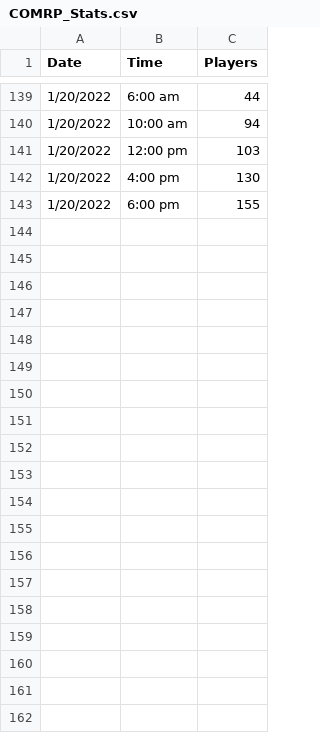
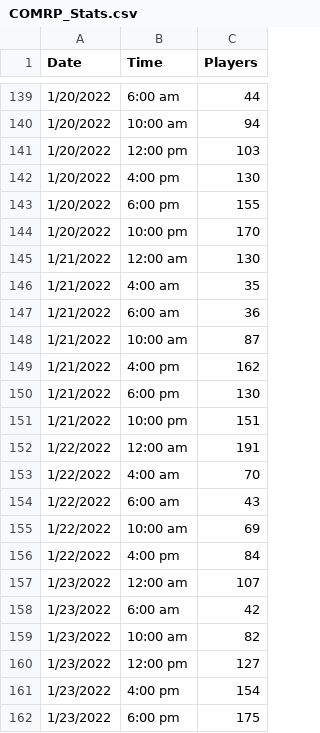
Before and after one commit to SideoftheSea/comrp_stats, a CSV file: COMRP_Stats.csv, drawn as a sheet; only a part is shown, gaps mark what is left out; the diff covers the shown part only; the diff names each change by its address in the sheet, - before the commit and + after, or states it on an @@ line.

Commit message:
Update COMRP_Stats.csv

```diff
--- a/COMRP_Stats.csv
+++ b/COMRP_Stats.csv
+row 144: 1/20/2022 | 10:00 pm | 170
+row 145: 1/21/2022 | 12:00 am | 130
+row 146: 1/21/2022 | 4:00 am | 35
+row 147: 1/21/2022 | 6:00 am | 36
+row 148: 1/21/2022 | 10:00 am | 87
+row 149: 1/21/2022 | 4:00 pm | 162
+row 150: 1/21/2022 | 6:00 pm | 130
+row 151: 1/21/2022 | 10:00 pm | 151
+row 152: 1/22/2022 | 12:00 am | 191
+row 153: 1/22/2022 | 4:00 am | 70
+row 154: 1/22/2022 | 6:00 am | 43
+row 155: 1/22/2022 | 10:00 am | 69
+row 156: 1/22/2022 | 4:00 pm | 84
+row 157: 1/23/2022 | 12:00 am | 107
+row 158: 1/23/2022 | 6:00 am | 42
+row 159: 1/23/2022 | 10:00 am | 82
+row 160: 1/23/2022 | 12:00 pm | 127
+row 161: 1/23/2022 | 4:00 pm | 154
+row 162: 1/23/2022 | 6:00 pm | 175
```
Also changed, not shown: 27 added rows elsewhere in this file.
